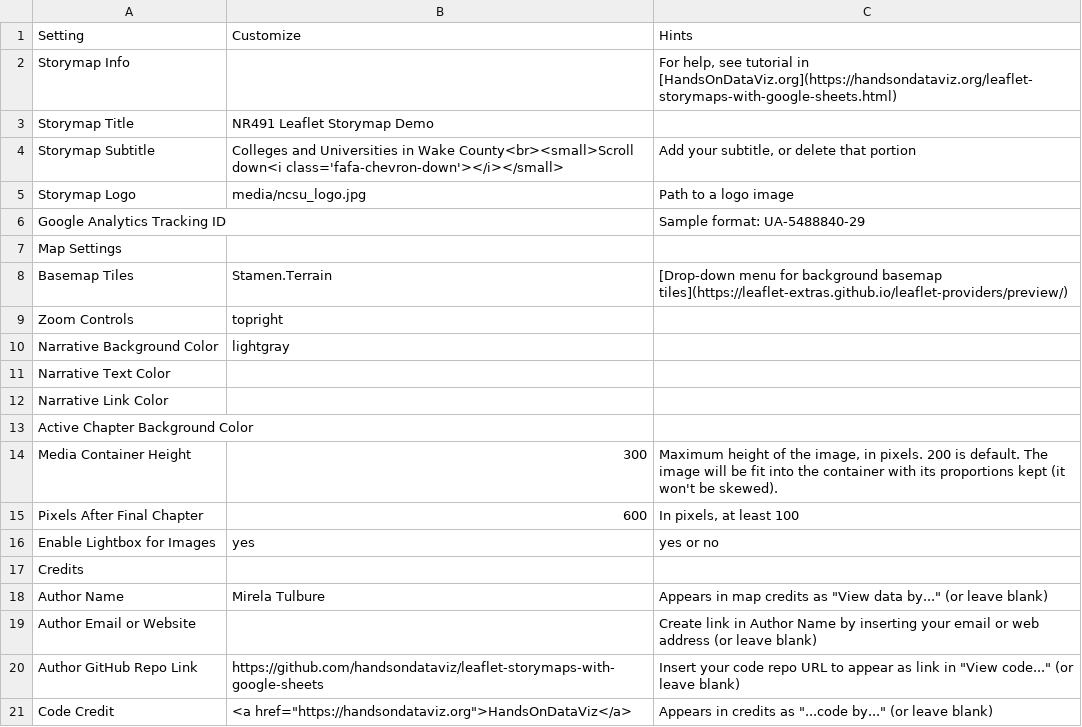
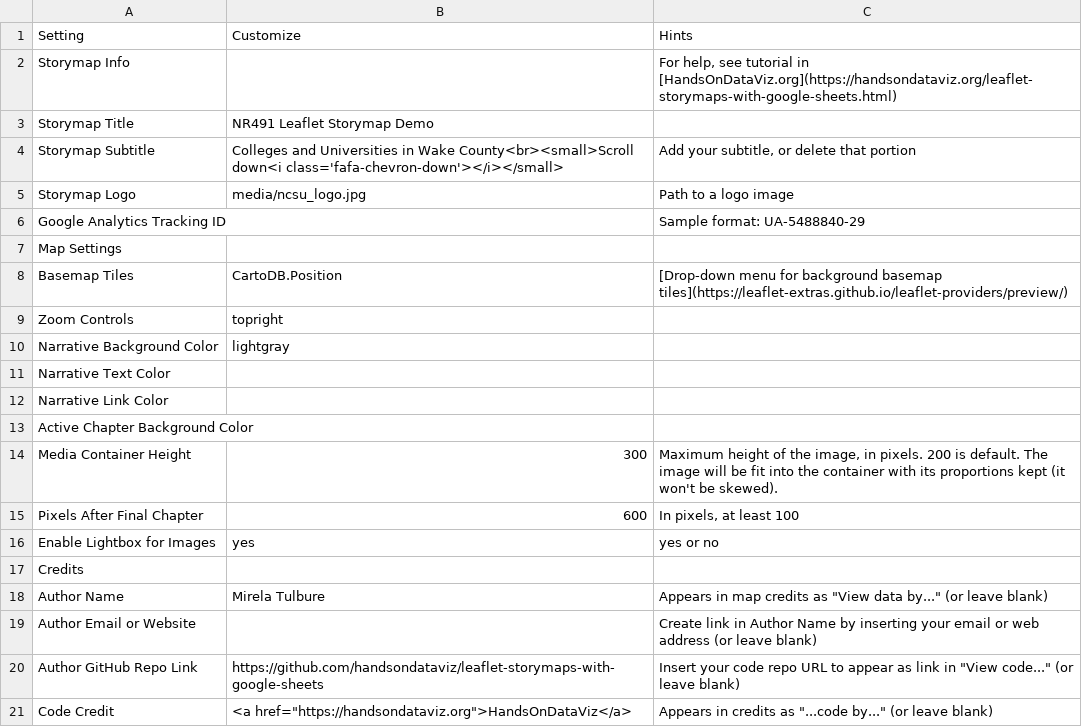
Before and after one commit to MirelaGTulbure/leaflet_storymap_2023, a CSV file: csv/Options.csv, drawn as a sheet.

Commit message:
changed basemap to cartoDB.Position

```diff
--- a/csv/Options.csv
+++ b/csv/Options.csv
@@ -7,3 +7,3 @@ Google Analytics Tracking ID,,Sample format: UA-5488840-29
 Map Settings,,
-Basemap Tiles,Stamen.Terrain,[Drop-down menu for background basemap tiles](https://leaflet-extras.github.io/leaflet-providers/preview/)
+Basemap Tiles,CartoDB.Position,[Drop-down menu for background basemap tiles](https://leaflet-extras.github.io/leaflet-providers/preview/)
 Zoom Controls,topright,
```
Also changed, not shown: 1 other file.
